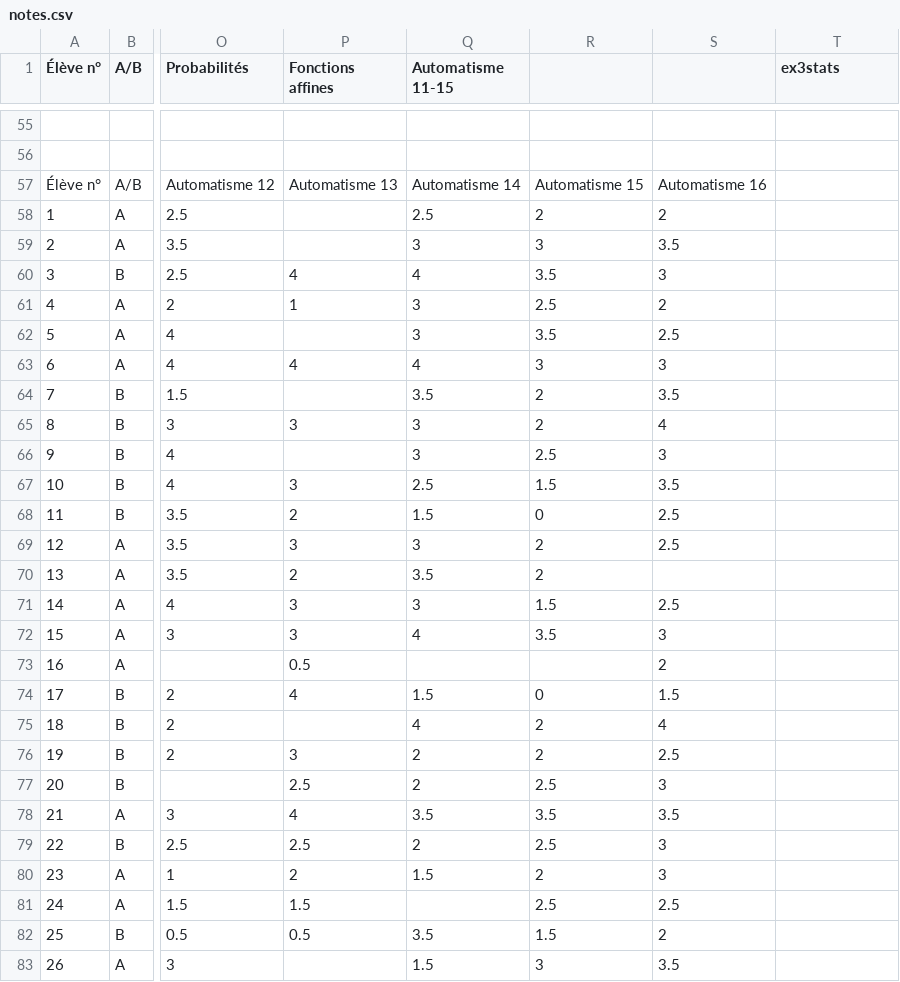
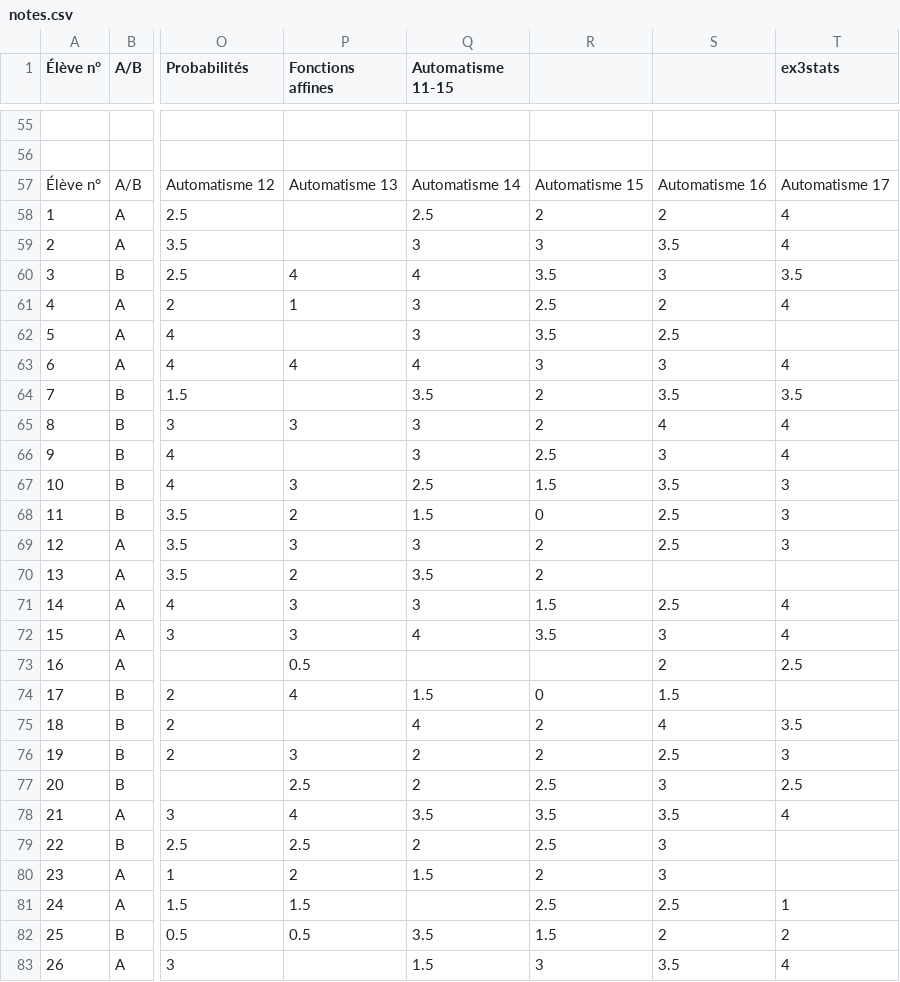
Before and after one commit to Mattuuuuh/Maths-2nde, a CSV file: stats/notes.csv, drawn as a sheet; only a part is shown, gaps mark what is left out; the diff covers the shown part only; the diff names each change by its address in the sheet, - before the commit and + after, or states it on an @@ line.

Commit message:
Aut17.

```diff
--- a/stats/notes.csv
+++ b/stats/notes.csv
-T57 (ex3stats): (empty)
+T57 (ex3stats): Automatisme 17
-T58:T59 (ex3stats): (empty)
+T58:T59 (ex3stats): 4
-T60 (ex3stats): (empty)
+T60 (ex3stats): 3.5
-T61 (ex3stats): (empty)
+T61 (ex3stats): 4
-T63 (ex3stats): (empty)
+T63 (ex3stats): 4
-T64 (ex3stats): (empty)
+T64 (ex3stats): 3.5
-T65:T66 (ex3stats): (empty)
+T65:T66 (ex3stats): 4
-T67:T69 (ex3stats): (empty)
+T67:T69 (ex3stats): 3
-T71:T72 (ex3stats): (empty)
+T71:T72 (ex3stats): 4
-T73 (ex3stats): (empty)
+T73 (ex3stats): 2.5
-T75 (ex3stats): (empty)
+T75 (ex3stats): 3.5
-T76 (ex3stats): (empty)
+T76 (ex3stats): 3
-T77 (ex3stats): (empty)
+T77 (ex3stats): 2.5
-T78 (ex3stats): (empty)
+T78 (ex3stats): 4
-T81 (ex3stats): (empty)
+T81 (ex3stats): 1
-T82 (ex3stats): (empty)
+T82 (ex3stats): 2
-T83 (ex3stats): (empty)
+T83 (ex3stats): 4
```
Also changed, not shown: 8 edited cells elsewhere in this file.
